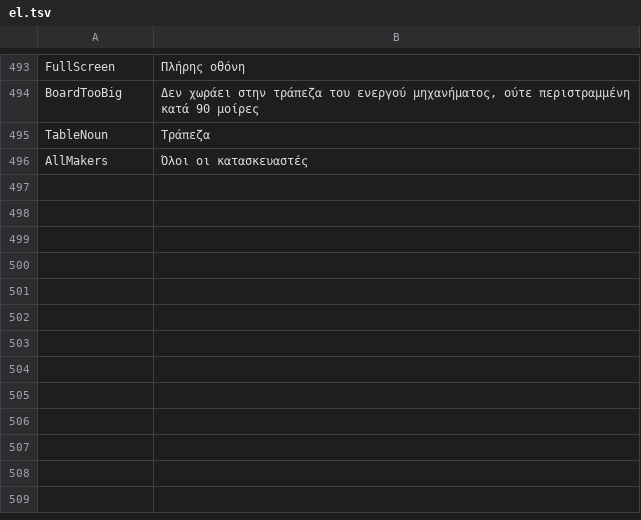
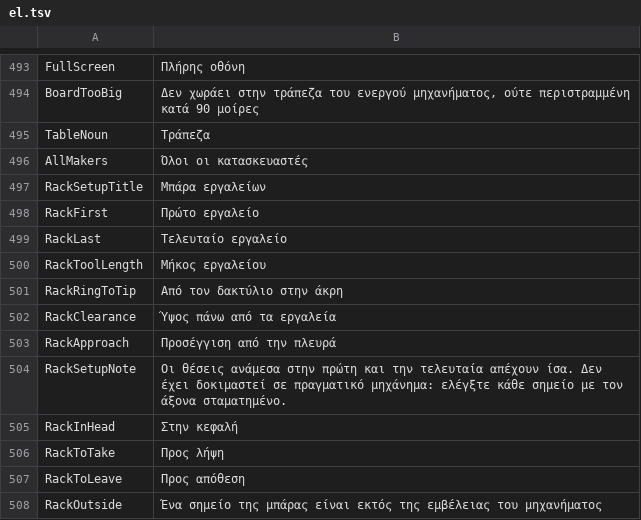
Before and after one commit to JuanenRac/EH3D-COMMON, a TSV file: crates/view/locales/el.tsv, drawn as a sheet; only a part is shown, gaps mark what is left out.

Commit message:
Read and write the bar of the tool changer in the machine file and add the words of its window in every language

```diff
--- a/crates/view/locales/el.tsv
+++ b/crates/view/locales/el.tsv
@@ -496 +496,13 @@ TableNoun	Τράπεζα
 AllMakers	Όλοι οι κατασκευαστές
+RackSetupTitle	Μπάρα εργαλείων
+RackFirst	Πρώτο εργαλείο
+RackLast	Τελευταίο εργαλείο
+RackToolLength	Μήκος εργαλείου
+RackRingToTip	Από τον δακτύλιο στην άκρη
+RackClearance	Ύψος πάνω από τα εργαλεία
+RackApproach	Προσέγγιση από την πλευρά
+RackSetupNote	Οι θέσεις ανάμεσα στην πρώτη και την τελευταία απέχουν ίσα. Δεν έχει δοκιμαστεί σε πραγματικό μηχάνημα: ελέγξτε κάθε σημείο με τον άξονα σταματημένο.
+RackInHead	Στην κεφαλή
+RackToTake	Προς λήψη
+RackToLeave	Προς απόθεση
+RackOutside	Ένα σημείο της μπάρας είναι εκτός της εμβέλειας του μηχανήματος
```
Also changed, not shown: crates/view/locales/bg.tsv, crates/view/locales/ga.tsv, 27 other files.
